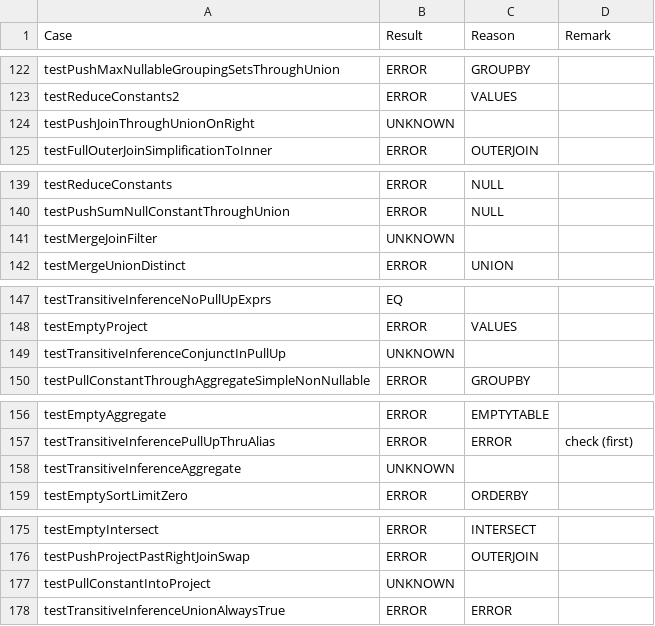
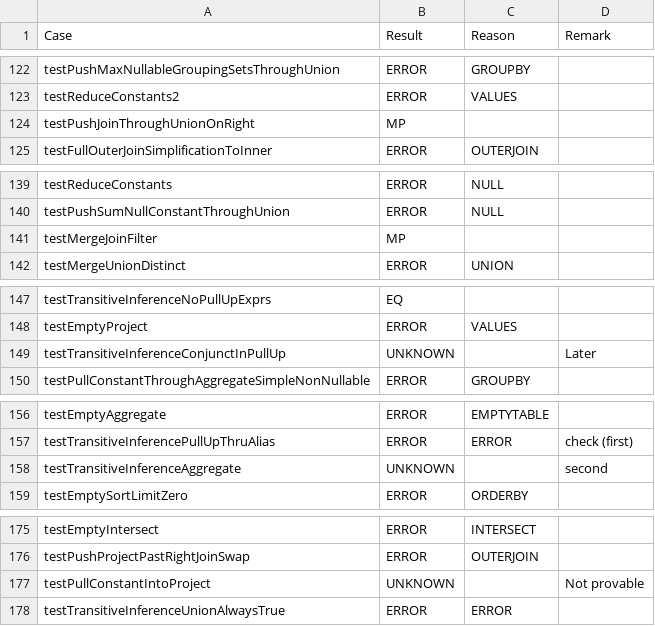
Before and after one commit to uwdb/Cosette, a CSV file: examples/calcite/calcite_result_with_label.csv, drawn as a sheet; only a part is shown, gaps mark what is left out; the diff covers the shown part only.

```diff
--- a/examples/calcite/calcite_result_with_label.csv
+++ b/examples/calcite/calcite_result_with_label.csv
@@ -123,3 +123,3 @@ testPushMaxNullableGroupingSetsThroughUnion,ERROR,GROUPBY,
 testReduceConstants2,ERROR,VALUES,
-testPushJoinThroughUnionOnRight,UNKNOWN,,
+testPushJoinThroughUnionOnRight,MP,,
 testFullOuterJoinSimplificationToInner,ERROR,OUTERJOIN,
@@ -140,3 +140,3 @@ testReduceConstants,ERROR,NULL,
 testPushSumNullConstantThroughUnion,ERROR,NULL,
-testMergeJoinFilter,UNKNOWN,,
+testMergeJoinFilter,MP,,
 testMergeUnionDistinct,ERROR,UNION,
@@ -148,3 +148,3 @@ testTransitiveInferenceNoPullUpExprs,EQ,,
 testEmptyProject,ERROR,VALUES,
-testTransitiveInferenceConjunctInPullUp,UNKNOWN,,
+testTransitiveInferenceConjunctInPullUp,UNKNOWN,,Later
 testPullConstantThroughAggregateSimpleNonNullable,ERROR,GROUPBY,
@@ -157,3 +157,3 @@ testEmptyAggregate,ERROR,EMPTYTABLE,
 testTransitiveInferencePullUpThruAlias,ERROR,ERROR,check (first)
-testTransitiveInferenceAggregate,UNKNOWN,,
+testTransitiveInferenceAggregate,UNKNOWN,,second
 testEmptySortLimitZero,ERROR,ORDERBY,
@@ -176,3 +176,3 @@ testEmptyIntersect,ERROR,INTERSECT,
 testPushProjectPastRightJoinSwap,ERROR,OUTERJOIN,
-testPullConstantIntoProject,UNKNOWN,,
+testPullConstantIntoProject,UNKNOWN,,Not provable
 testTransitiveInferenceUnionAlwaysTrue,ERROR,ERROR,
```
Also changed, not shown: 8 edited cells elsewhere in this file, 1 other file.
